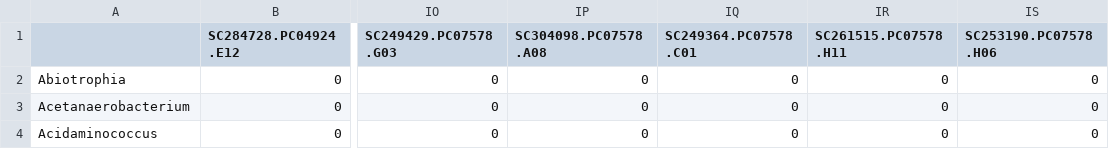
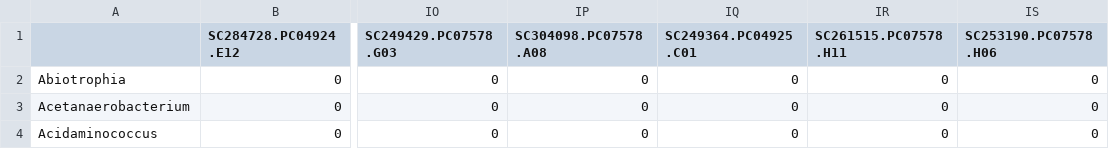
Before and after one commit to CCBR/fork_testv2, a CSV file: qiime2_mb/ABRF_Poster/temp.csv, drawn as a sheet; only a part is shown, gaps mark what is left out; the diff names each change by its address in the sheet, - before the commit and + after, or states it on an @@ line.

```diff
--- a/qiime2_mb/ABRF_Poster/temp.csv
+++ b/qiime2_mb/ABRF_Poster/temp.csv
-IQ1: SC249364.PC07578.C01
+IQ1: SC249364.PC04925.C01
```
Also changed, not shown: qiime2_mb/ABRF_Poster/study_avgenus.csv, 4 other files.
